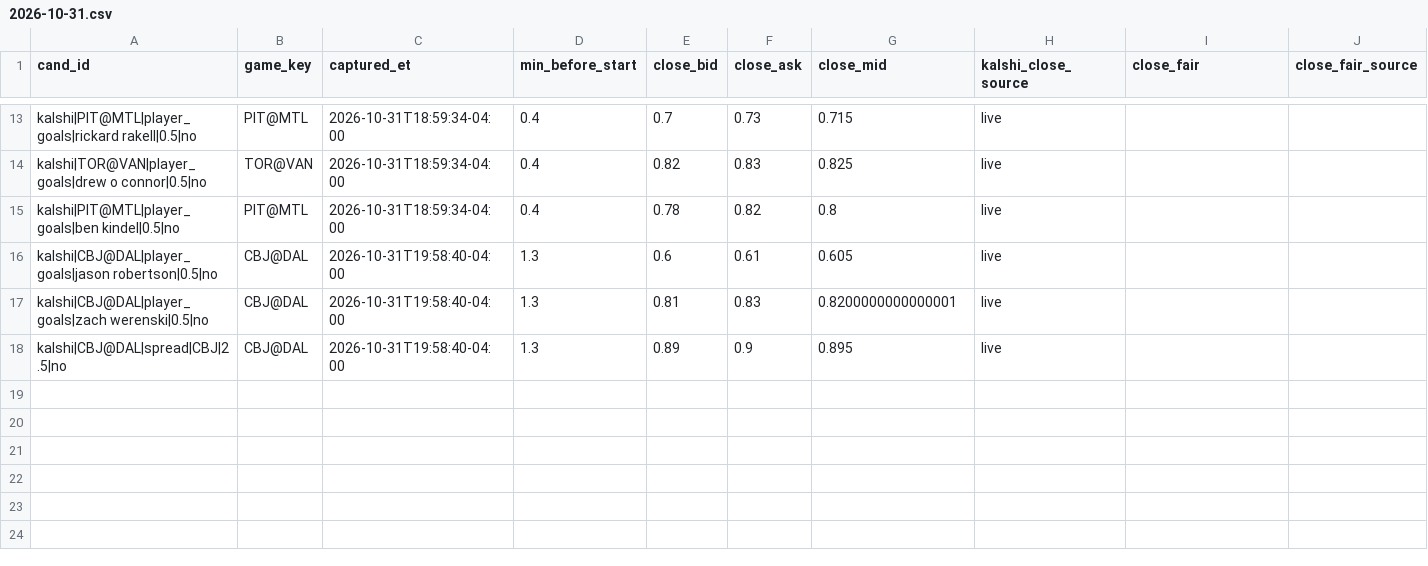
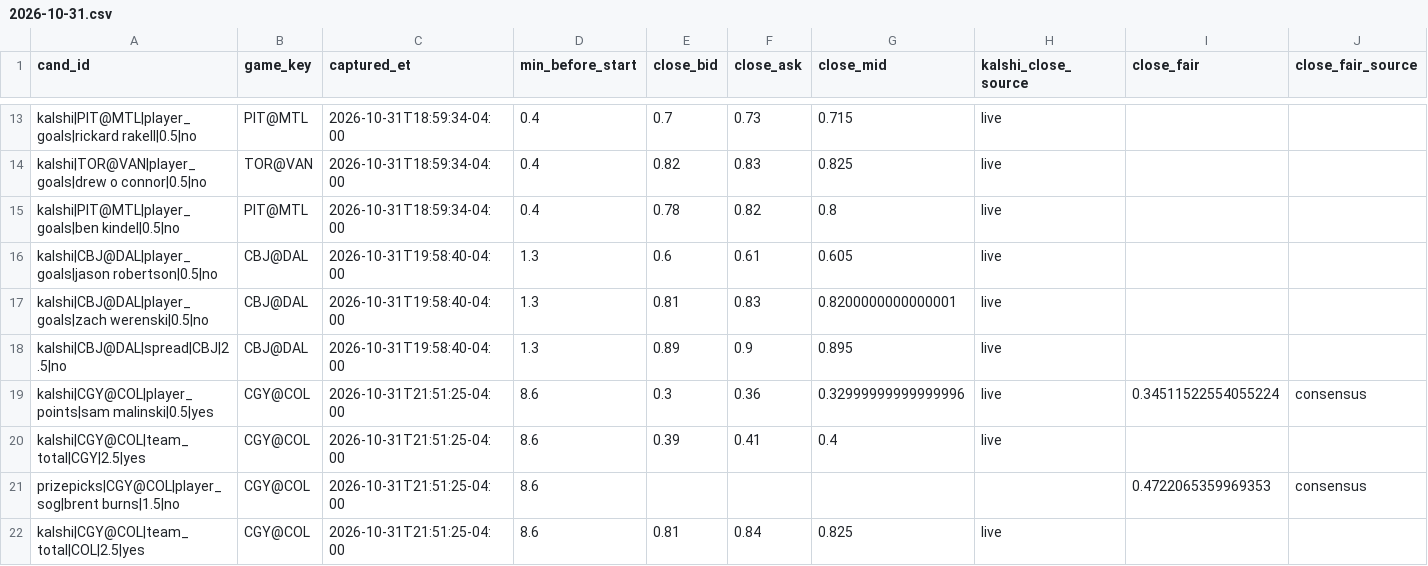
Before and after one commit to qtc8m722n9-dot/nhl-bettings-pipeline, a CSV file: data/closing/2026-10-31.csv, drawn as a sheet; only a part is shown, gaps mark what is left out; the diff names each change by its address in the sheet, - before the commit and + after, or states it on an @@ line.

```diff
--- a/data/closing/2026-10-31.csv
+++ b/data/closing/2026-10-31.csv
+row 19: kalshi|CGY@COL|player_points|sam malinski|0.5|yes | CGY@COL | 2026-10-31T21:51:25-04:00 | 8.6 | 0.3 | 0.36 | 0.32999999999999996 | live | 0.34511522554055224 | consensus
+row 20: kalshi|CGY@COL|team_total|CGY|2.5|yes | CGY@COL | 2026-10-31T21:51:25-04:00 | 8.6 | 0.39 | 0.41 | 0.4 | live
+row 21: prizepicks|CGY@COL|player_sog|brent burns|1.5|no | CGY@COL | 2026-10-31T21:51:25-04:00 | 8.6 |  |  |  |  | 0.4722065359969353 | consensus
+row 22: kalshi|CGY@COL|team_total|COL|2.5|yes | CGY@COL | 2026-10-31T21:51:25-04:00 | 8.6 | 0.81 | 0.84 | 0.825 | live
```
